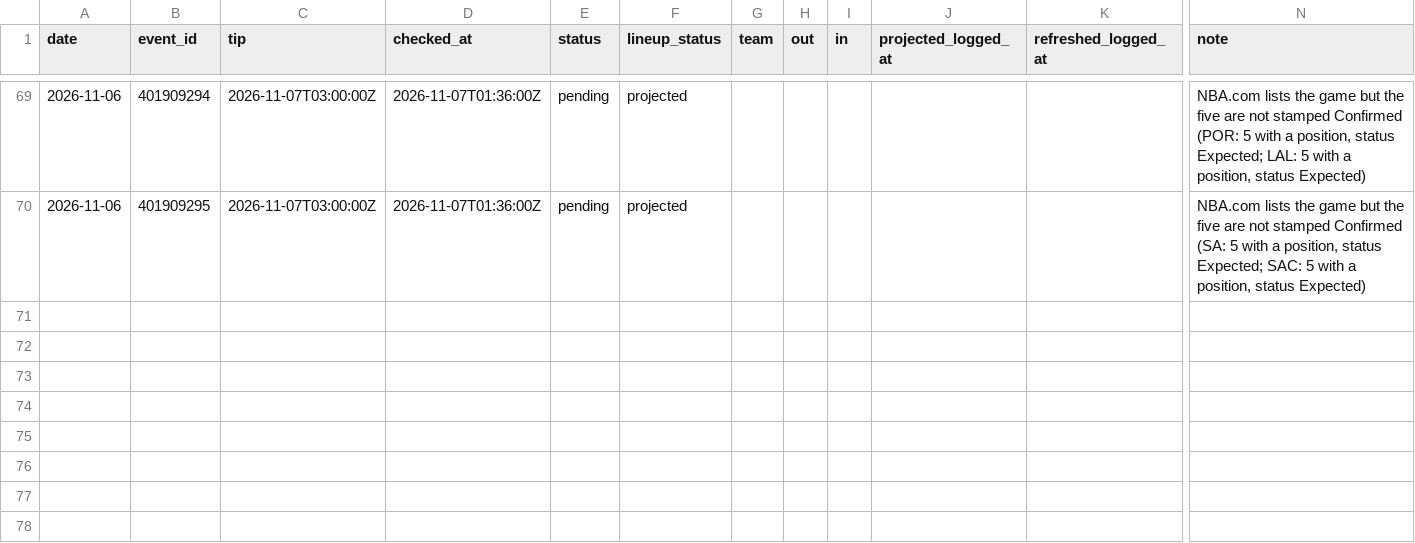
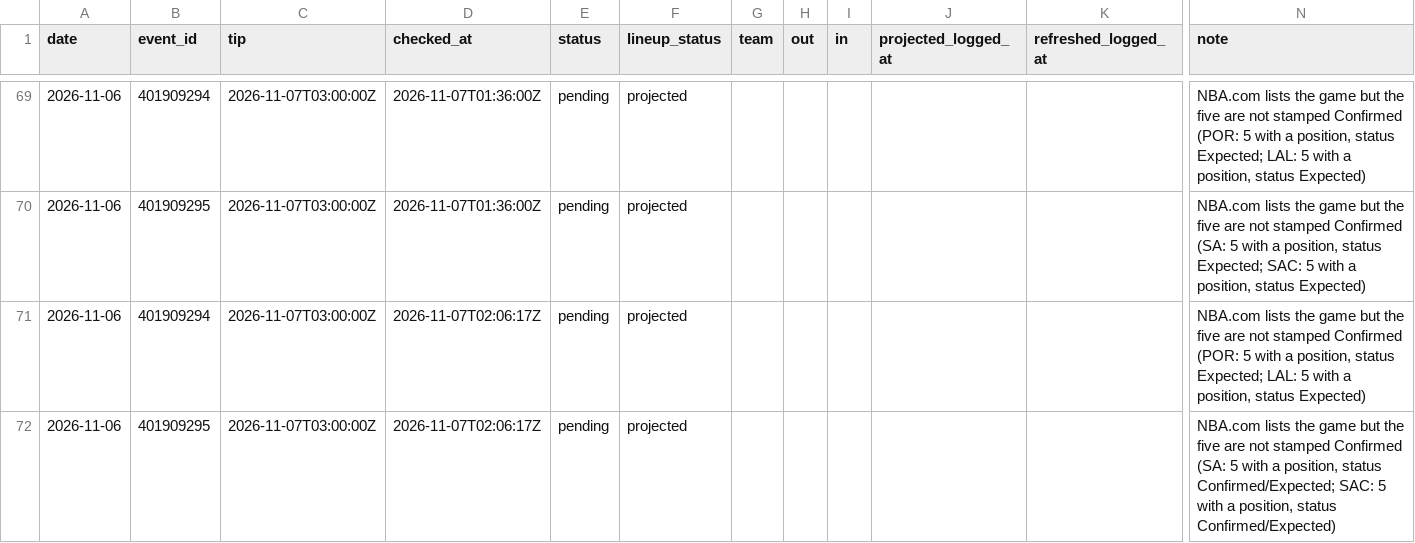
Before and after one commit to macassvic-cmd/arc-lab, a CSV file: data/first_basket_lineups.csv, drawn as a sheet; only a part is shown, gaps mark what is left out; rows hold the shown columns only; the diff names each change by its address in the sheet, - before the commit and + after, or states it on an @@ line.

```diff
--- a/data/first_basket_lineups.csv
+++ b/data/first_basket_lineups.csv
+row 71: 2026-11-06 | 401909294 | 2026-11-07T03:00:00Z | 2026-11-07T02:06:17Z | pending | projected |  |  |  |  |  | NBA.com lists the game but the five are not stamped Confirmed (POR: 5 with a position, status Expected; LAL: 5 with a position, status Expected)
+row 72: 2026-11-06 | 401909295 | 2026-11-07T03:00:00Z | 2026-11-07T02:06:17Z | pending | projected |  |  |  |  |  | NBA.com lists the game but the five are not stamped Confirmed (SA: 5 with a position, status Confirmed/Expected; SAC: 5 with a position, status Confirmed/Expected)
```
Also changed, not shown: data/paper_log.csv, 1 other file.
